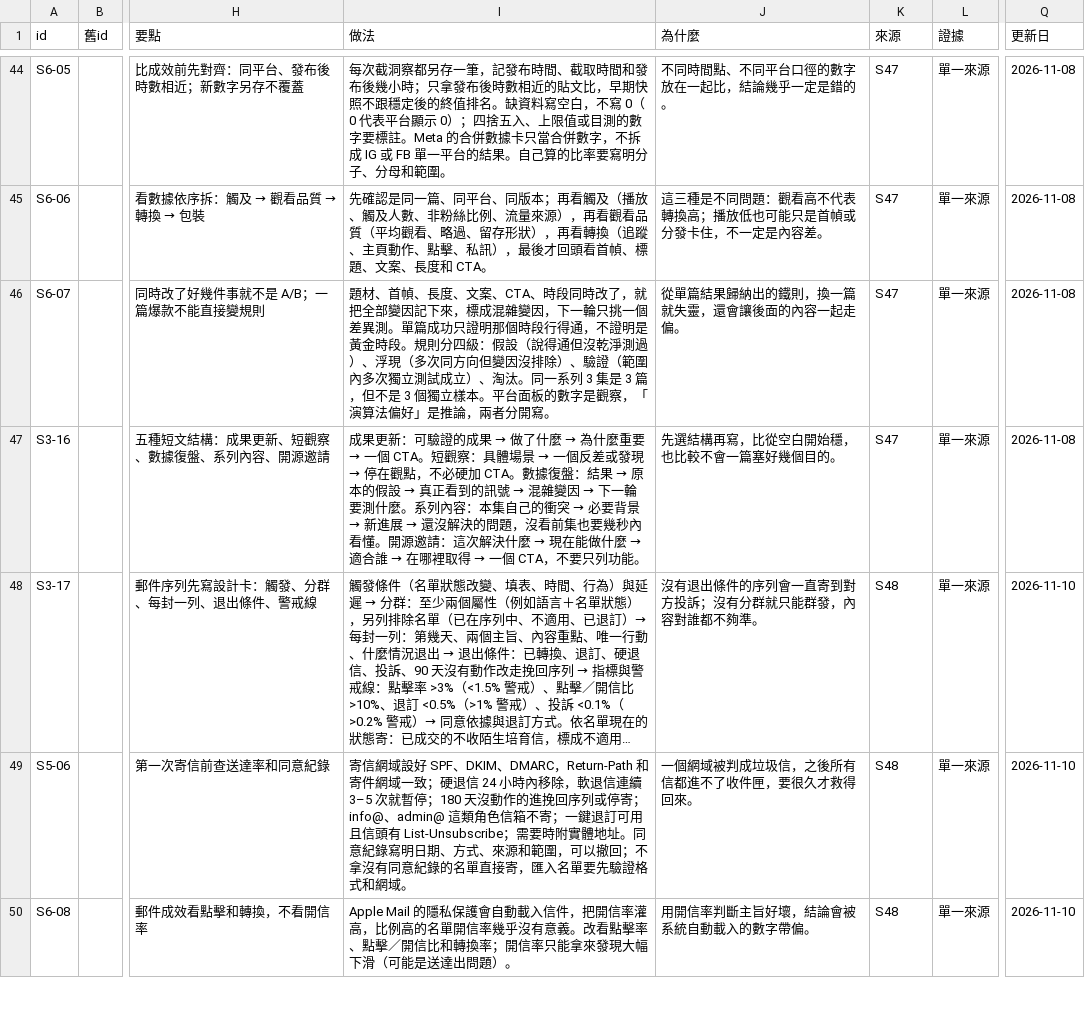
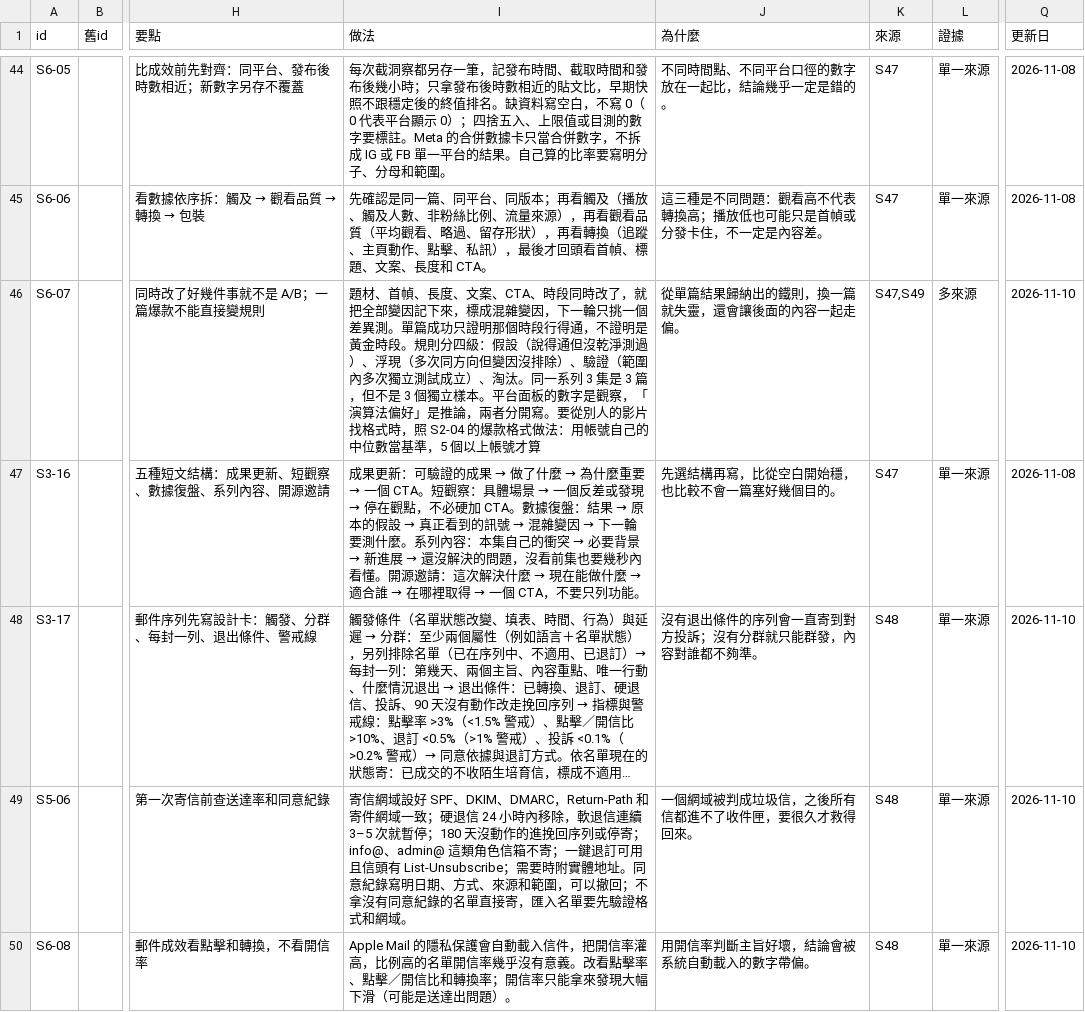
Before and after one commit to mick3412/marketing-playbook, a CSV file: data/entries.csv, drawn as a sheet; only a part is shown, gaps mark what is left out; long unchanged cells end in …; the diff covers the shown part only; the diff names each change by its address in the sheet, - before the commit and + after, or states it on an @@ line.

```diff
--- a/data/entries.csv
+++ b/data/entries.csv
-I46 (做法): …分開寫。
+I46 (做法): …分開寫。要從別人的影片找格式時，照 S2-04 的爆款格式做法：用帳號自己的中位數當基準，5 個以上帳號才算
-K46 (來源): S47
+K46 (來源): S47,S49
-L46 (證據): 單一來源
+L46 (證據): 多來源
-Q46 (更新日): 2026-11-08
+Q46 (更新日): 2026-11-10
```
Also changed, not shown: 1 added row and 3 edited cells elsewhere in this file, data/sources.csv, data/tools.csv, 7 other files.
